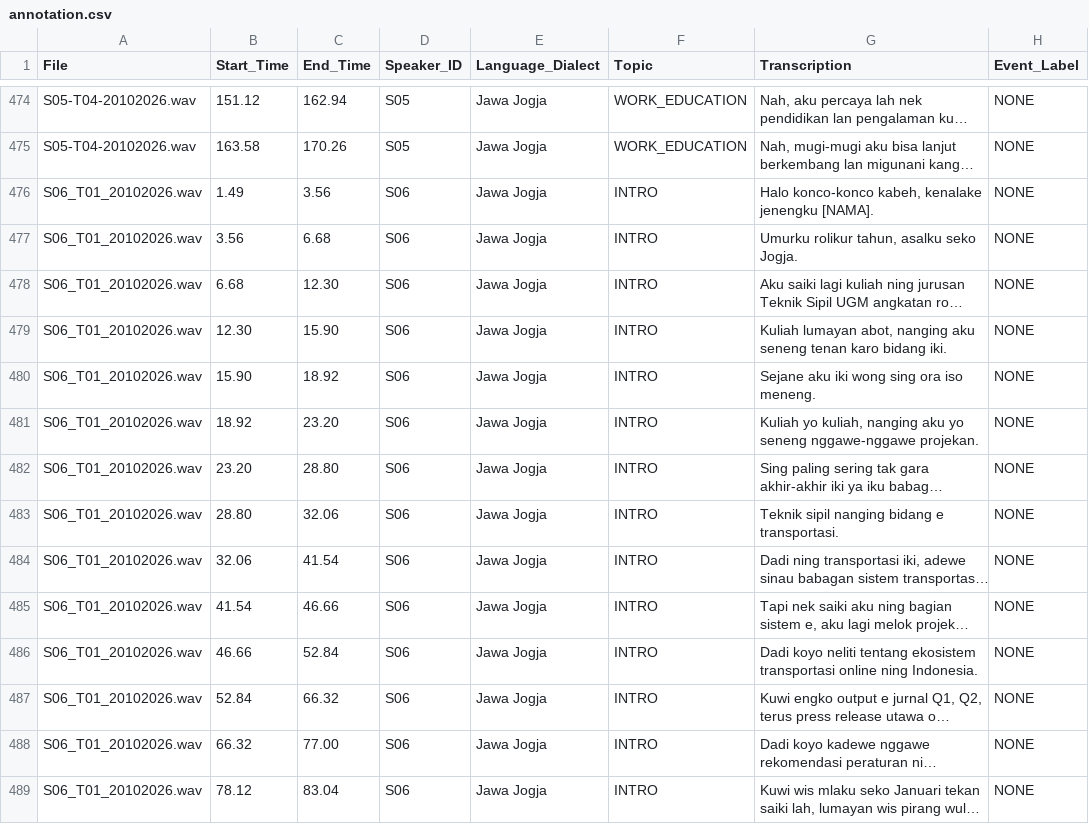
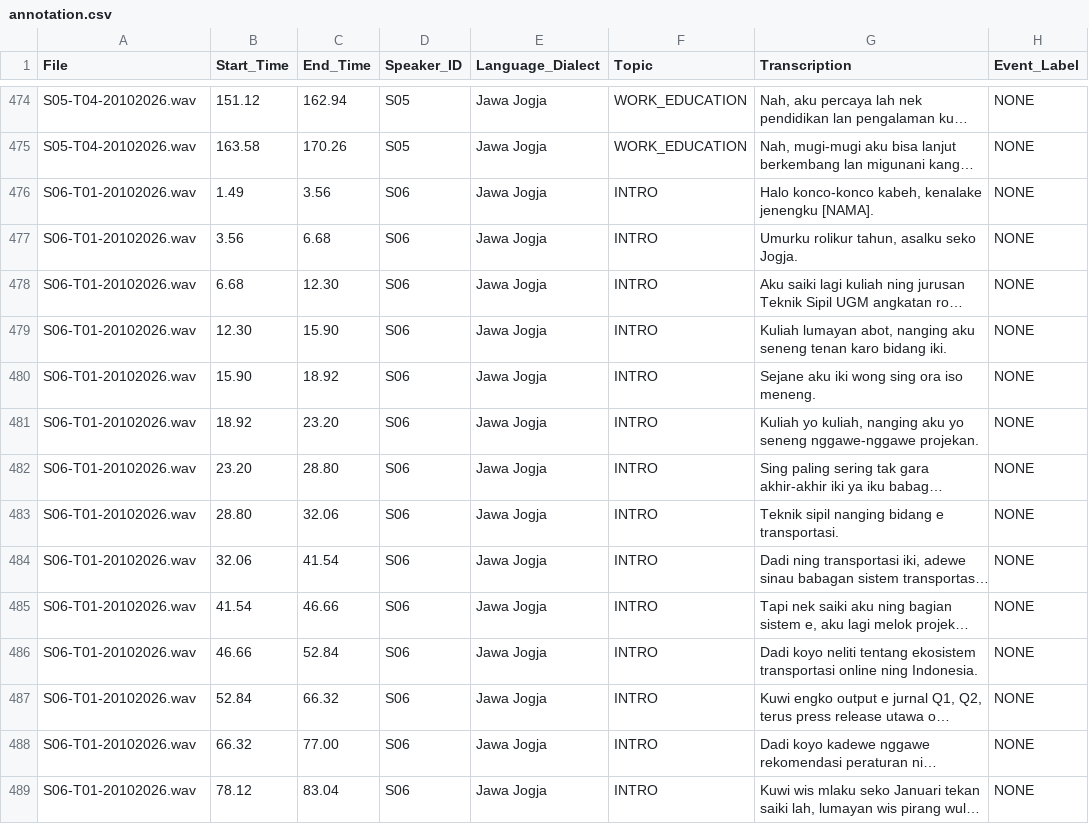
Before and after one commit to angelinaefrina/Korpus_Bahasa_Jawa, a CSV file: annotation/annotation.csv, drawn as a sheet; only a part is shown, gaps mark what is left out; long unchanged cells end in …; the diff covers the shown part only; the diff names each change by its address in the sheet, - before the commit and + after, or states it on an @@ line.

```diff
--- a/annotation/annotation.csv
+++ b/annotation/annotation.csv
-A476:A489 (File): S06_T01_20102026.wav
+A476:A489 (File): S06-T01-20102026.wav
```
Also changed, not shown: 1 added row, 1 removed row and 100 edited cells elsewhere in this file, 1 other file.
